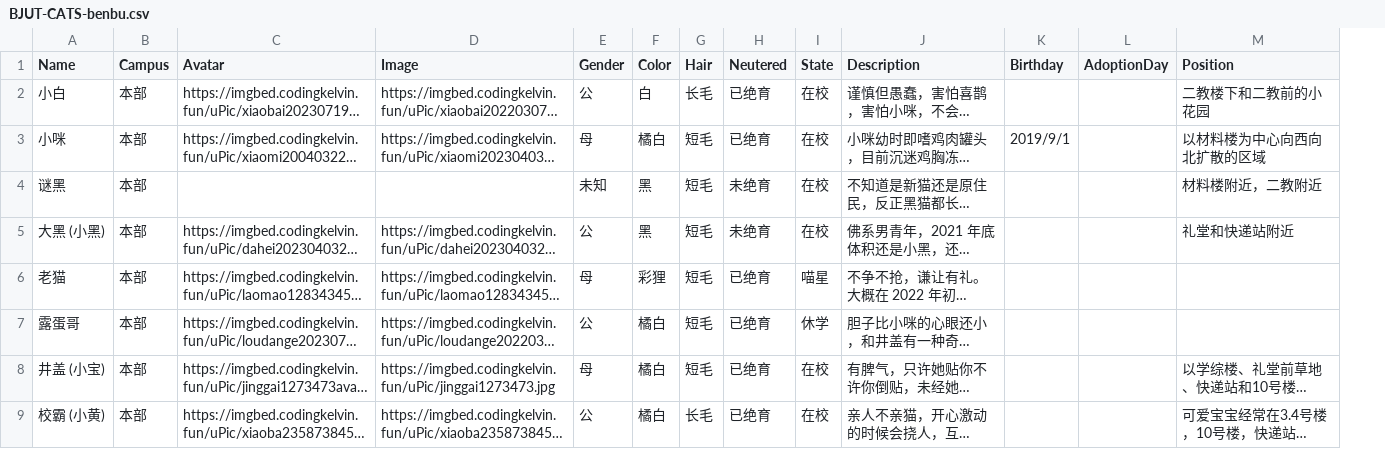
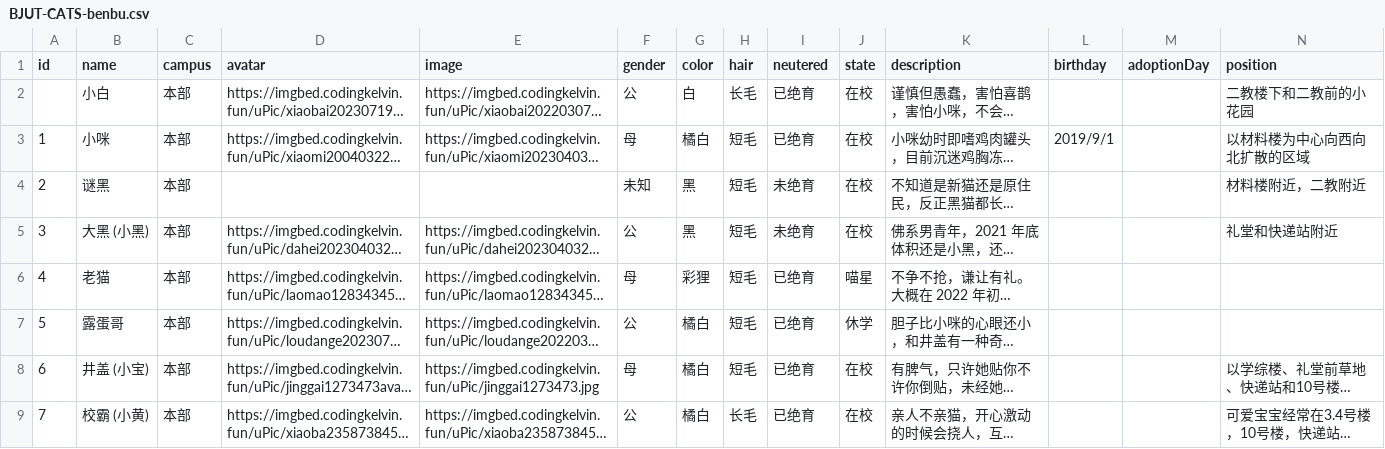
Before and after one commit to KelvinQiu802/bjut-cats, a CSV file: data/BJUT-CATS-benbu.csv, drawn as a sheet; only a part is shown; long unchanged cells end in …; addresses are those after the commit; the diff covers the shown part only; the diff names each change by its address in the sheet, - before the commit and + after, or states it on an @@ line.

```diff
--- a/data/BJUT-CATS-benbu.csv
+++ b/data/BJUT-CATS-benbu.csv
+column A (id), rows 3-9: 1 | 2 | 3 | 4 | 5 | 6 | 7
-B1: Name
+B1: name
-C1: Campus
+C1: campus
-D1: Avatar
+D1: avatar
-E1: Image
+E1: image
-F1: Gender
+F1: gender
-G1: Color
+G1: color
-H1: Hair
+H1: hair
-I1: Neutered
+I1: neutered
-J1: State
+J1: state
-K1: Description
+K1: description
-L1: Birthday
+L1: birthday
-M1: AdoptionDay
+M1: adoptionDay
-N1: Position
+N1: position
```
Also changed, not shown: 3 edited cells elsewhere in this file, data/BJUT-CATS-tongzhou.csv, data/BJUT-CATS-zhonglan.csv, 7 other files.
